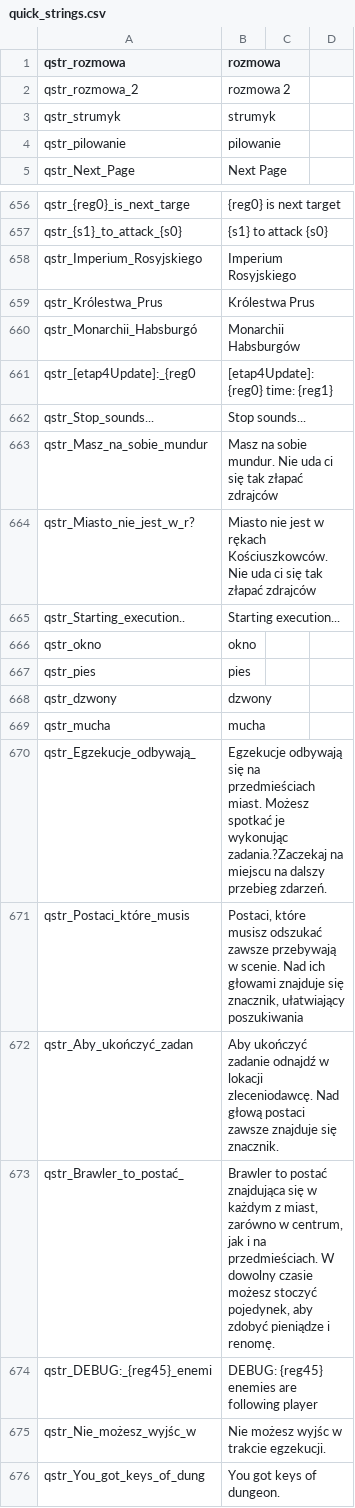
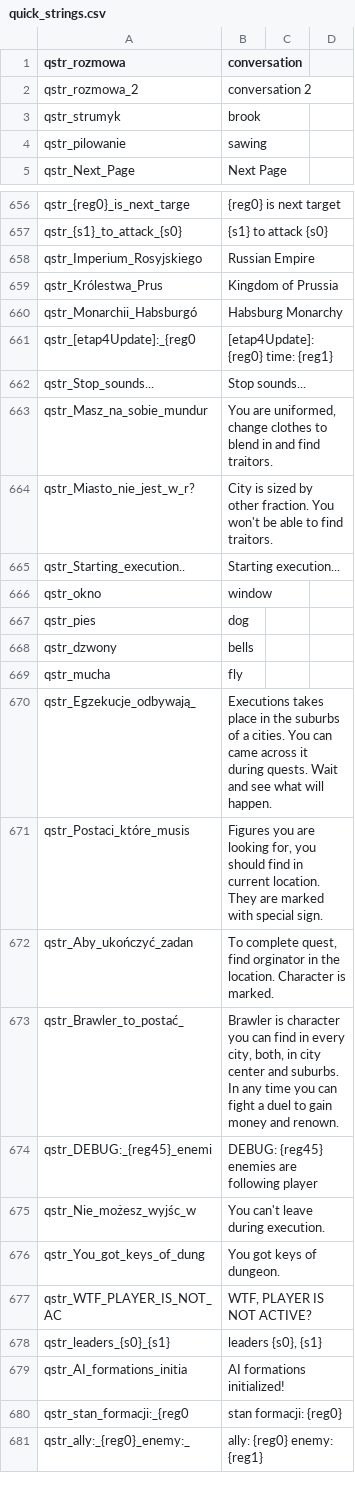
Before and after one commit to 1794/1794, a CSV file: Module/languages/en/quick_strings.csv, drawn as a sheet; only a part is shown, gaps mark what is left out; the shorter side is filled out with more unchanged rows; the diff covers the shown part only.

```diff
--- a/Module/languages/en/quick_strings.csv
+++ b/Module/languages/en/quick_strings.csv
@@ -1,5 +1,5 @@
-qstr_rozmowa|rozmowa
-qstr_rozmowa_2|rozmowa 2
-qstr_strumyk|strumyk
-qstr_pilowanie|pilowanie
+qstr_rozmowa|conversation
+qstr_rozmowa_2|conversation 2
+qstr_strumyk|brook
+qstr_pilowanie|sawing
 qstr_Next_Page|Next Page
@@ -657,20 +657,20 @@ qstr_{reg0}_is_next_targe|{reg0} is next target
 qstr_{s1}_to_attack_{s0}|{s1} to attack {s0}
-qstr_Imperium_Rosyjskiego|Imperium Rosyjskiego
-qstr_Królestwa_Prus|Królestwa Prus
-qstr_Monarchii_Habsburgó|Monarchii Habsburgów
+qstr_Imperium_Rosyjskiego|Russian Empire
+qstr_Królestwa_Prus|Kingdom of Prussia
+qstr_Monarchii_Habsburgó|Habsburg Monarchy
 qstr_[etap4Update]:_{reg0|[etap4Update]: {reg0} time: {reg1}
 qstr_Stop_sounds...|Stop sounds...
-qstr_Masz_na_sobie_mundur|Masz na sobie mundur. Nie uda ci się tak złapać zdrajców
-qstr_Miasto_nie_jest_w_r?|Miasto nie jest w rękach Kościuszkowców. Nie uda ci się tak złapać zdrajców
+qstr_Masz_na_sobie_mundur|You are uniformed, change clothes to blend in and find traitors.
+qstr_Miasto_nie_jest_w_r?|City is sized by other fraction. You won't be able to find traitors.
 qstr_Starting_execution..|Starting execution...
-qstr_okno|okno
-qstr_pies|pies
-qstr_dzwony|dzwony
-qstr_mucha|mucha
-qstr_Egzekucje_odbywają_|Egzekucje odbywają się na przedmieściach miast. Możesz spotkać je wykonując zadania.?Zaczekaj na miejscu na dalszy przebieg zdarzeń.
-qstr_Postaci_które_musis|Postaci, które musisz odszukać zawsze przebywają w scenie. Nad ich głowami znajduje się znacznik, ułatwiający poszukiwania
-qstr_Aby_ukończyć_zadan|Aby ukończyć zadanie odnajdź w lokacji zleceniodawcę. Nad  głową postaci zawsze znajduje się znacznik.
-qstr_Brawler_to_postać_|Brawler to postać znajdująca się w każdym z miast, zarówno w centrum, jak i na przedmieściach. W dowolny czasie możesz stoczyć pojedynek, aby zdobyć pieniądze i renomę.
+qstr_okno|window
+qstr_pies|dog
+qstr_dzwony|bells
+qstr_mucha|fly
+qstr_Egzekucje_odbywają_|Executions takes place in the suburbs of a cities. You can came across it during quests. Wait and see what will happen.
+qstr_Postaci_które_musis|Figures you are looking for, you should find in current location. They are marked with special sign.
+qstr_Aby_ukończyć_zadan|To complete quest, find orginator in the location. Character is marked.
+qstr_Brawler_to_postać_|Brawler is character you can find in every city, both, in city center and suburbs. In any time you can fight a duel to gain money and renown.
 qstr_DEBUG:_{reg45}_enemi|DEBUG: {reg45} enemies are following player
-qstr_Nie_możesz_wyjśc_w|Nie możesz wyjśc w trakcie egzekucji.
+qstr_Nie_możesz_wyjśc_w|You can't leave during execution.
 qstr_You_got_keys_of_dung|You got keys of dungeon.
```
Also changed, not shown: 74 edited cells elsewhere in this file.
